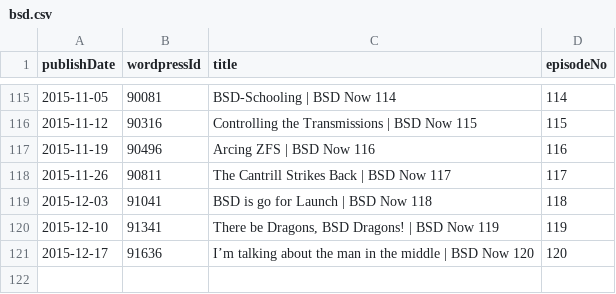
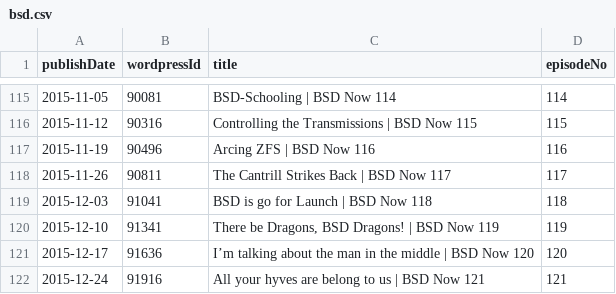
Before and after one commit to Cj-Malone/jb_data, a CSV file: shows/bsd.csv, drawn as a sheet; only a part is shown, gaps mark what is left out; the diff names each change by its address in the sheet, - before the commit and + after, or states it on an @@ line.

```diff
--- a/shows/bsd.csv
+++ b/shows/bsd.csv
+row 122: 2015-12-24 | 91916 | All your hyves are belong to us | BSD Now 121 | 121
```
Also changed, not shown: shows/snap.csv.
